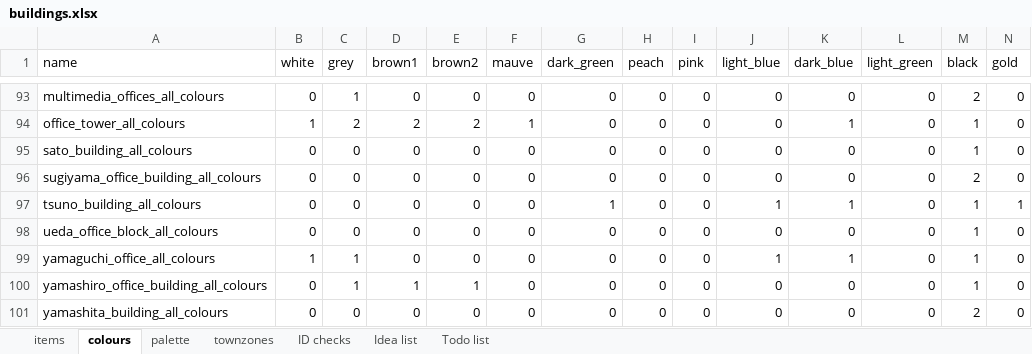
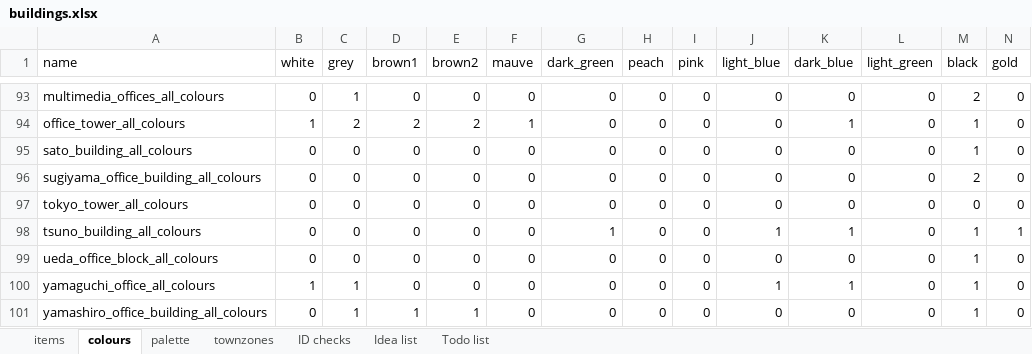
Before and after one commit to OpenTTD-JPplus/JPplusBuildings, an Excel workbook: docs/buildings.xlsx, sheet colours, drawn as a sheet; only a part is shown, gaps mark what is left out; the shorter side is filled out with more unchanged rows; values as stored, in another font and other column widths than the file's, no cell formats; charts and pictures and conditional formats not drawn; rows hold the shown columns only; the diff names each change by its address in the sheet, - before the commit and + after, or states it on an @@ line.

Commit message:
add: tokyo_tower

```diff
--- a/docs/buildings.xlsx (sheet colours)
+++ b/docs/buildings.xlsx (sheet colours)
+row 97: tokyo_tower_all_colours | 0 | 0 | 0 | 0 | 0 | 0 | 0 | 0 | 0 | 0 | 0 | 0 | 0
```
Also changed, not shown: sheet palette, sheet items, sheet ID checks, sheet Todo list, cell formats, 26 other files.
